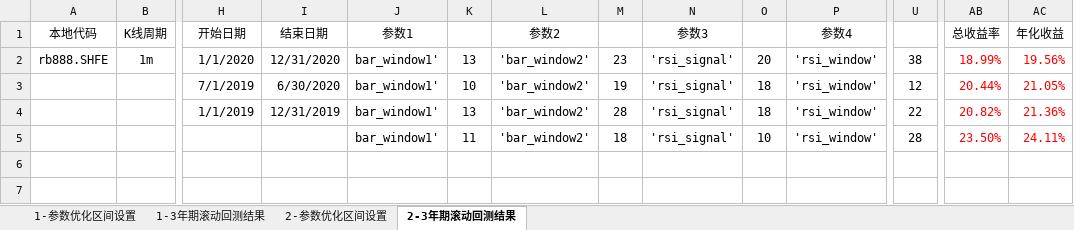
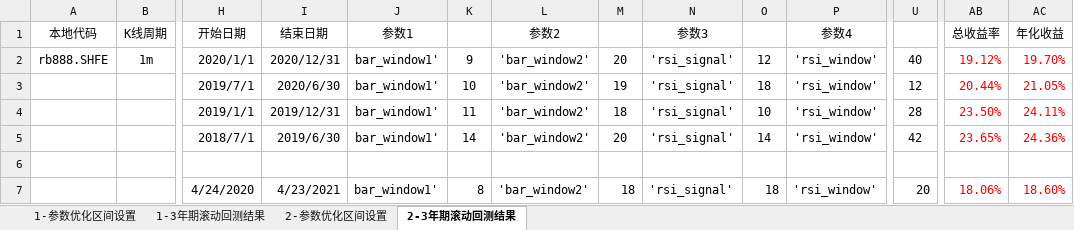
Before and after one commit to hun1982qhu/CTA, an Excel workbook: 1-策略开发/1-开发中的策略/1-bar回测/7-multi_timeframe/multi_timeframe参数优化记录.xlsx, sheet 2-3年期滚动回测结果, drawn as a sheet; only a part is shown, gaps mark what is left out; values as stored, in another font and other column widths than the file's, no borders; removed rows and columns are numbered as before the commit, all else as after; rows hold the shown columns only; the diff names each change by its address in the sheet, - before the commit and + after, or states it on an @@ line.

```diff
--- a/1-策略开发/1-开发中的策略/1-bar回测/7-multi_timeframe/multi_timeframe参数优化记录.xlsx (sheet 2-3年期滚动回测结果)
+++ b/1-策略开发/1-开发中的策略/1-bar回测/7-multi_timeframe/multi_timeframe参数优化记录.xlsx (sheet 2-3年期滚动回测结果)
-H2 (开始日期): 1/1/2020
+H2 (开始日期): 2020/1/1
-I2 (结束日期): 12/31/2020
+I2 (结束日期): 2020/12/31
-K2: 13
+K2: 9
-M2: 23
+M2: 20
-O2: 20
+O2: 12
-U2: 38
+U2: 40
-AB2 (总收益率): 18.99%
+AB2 (总收益率): 19.12%
-AC2 (年化收益): 19.56%
+AC2 (年化收益): 19.70%
-H3 (开始日期): 7/1/2019
+H3 (开始日期): 2019/7/1
-I3 (结束日期): 6/30/2020
+I3 (结束日期): 2020/6/30
-row 4:  |  | 1/1/2019 | 12/31/2019 | bar_window1' | 13 | 'bar_window2' | 28 | 'rsi_signal' | 18 | 'rsi_window' | 22 | 20.82% | 21.36%
-H4 (开始日期): (empty)
+H4 (开始日期): 2019/1/1
-I4 (结束日期): (empty)
+I4 (结束日期): 2019/12/31
+row 5:  |  | 2018/7/1 | 2019/6/30 | bar_window1' | 14 | 'bar_window2' | 20 | 'rsi_signal' | 14 | 'rsi_window' | 42 | 23.65% | 24.36%
+row 6: (empty)
+row 7:  |  | 4/24/2020 | 4/23/2021 | bar_window1' | 8 | 'bar_window2' | 18 | 'rsi_signal' | 18 | 'rsi_window' | 20 | 18.06% | 18.60%
```
Also changed, not shown: sheet 1-参数优化区间设置, sheet 2-参数优化区间设置, 8 other files.
